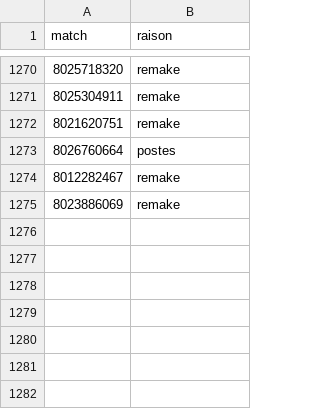
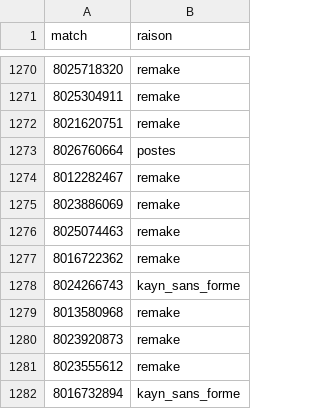
Before and after one commit to LeCoonEtSaBande/Panda, a CSV file: donnees/ecartees.csv, drawn as a sheet; only a part is shown, gaps mark what is left out; the diff names each change by its address in the sheet, - before the commit and + after, or states it on an @@ line.

```diff
--- a/donnees/ecartees.csv
+++ b/donnees/ecartees.csv
+row 1276: 8025074463 | remake
+row 1277: 8016722362 | remake
+row 1278: 8024266743 | kayn_sans_forme
+row 1279: 8013580968 | remake
+row 1280: 8023920873 | remake
+row 1281: 8023555612 | remake
+row 1282: 8016732894 | kayn_sans_forme
```
Also changed, not shown: 5 other files.
